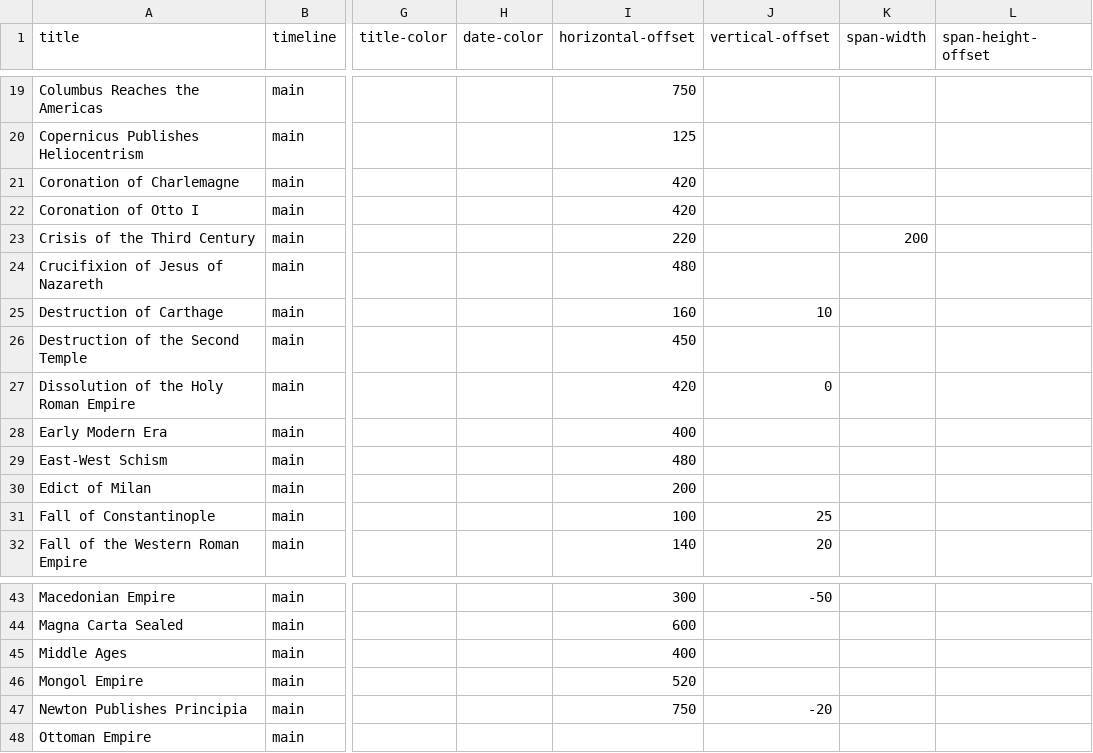
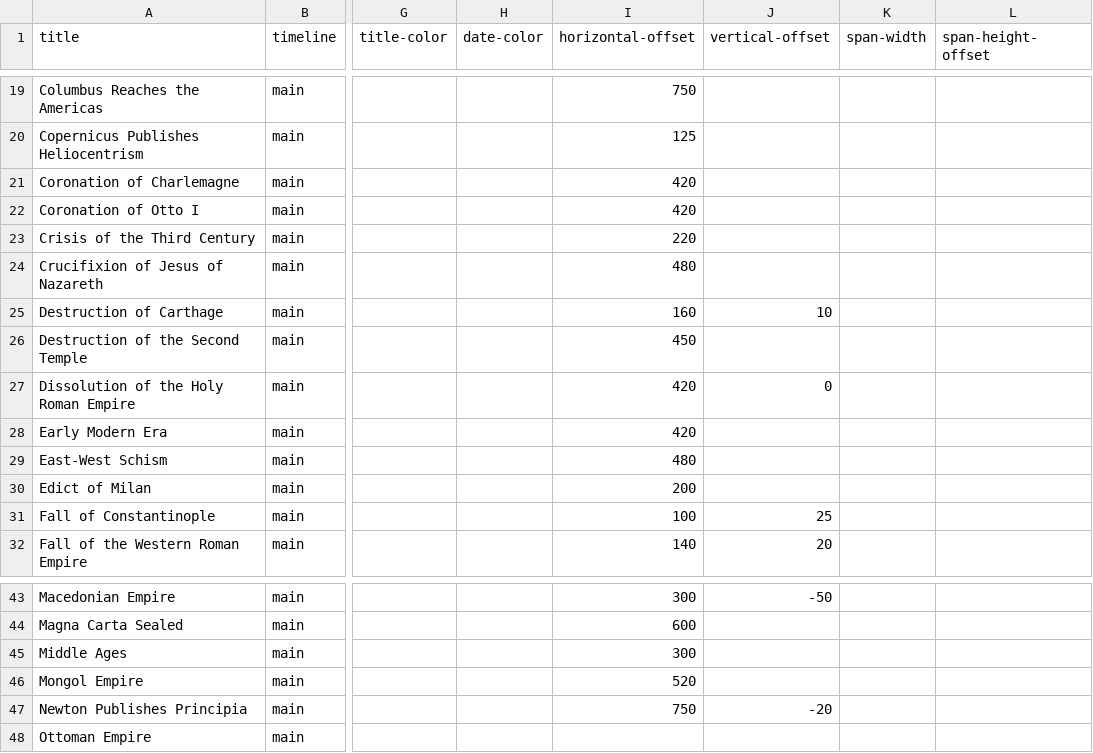
Before and after one commit to easyontheice/tau, a CSV file: datasets/tau_50_master_timeline_dataset.csv, drawn as a sheet; only a part is shown, gaps mark what is left out; the diff names each change by its address in the sheet, - before the commit and + after, or states it on an @@ line.

```diff
--- a/datasets/tau_50_master_timeline_dataset.csv
+++ b/datasets/tau_50_master_timeline_dataset.csv
-K23 (span-width): 200
+K23 (span-width): (empty)
-I28 (horizontal-offset): 400
+I28 (horizontal-offset): 420
-I45 (horizontal-offset): 400
+I45 (horizontal-offset): 300
```
Also changed, not shown: 12 other files.
